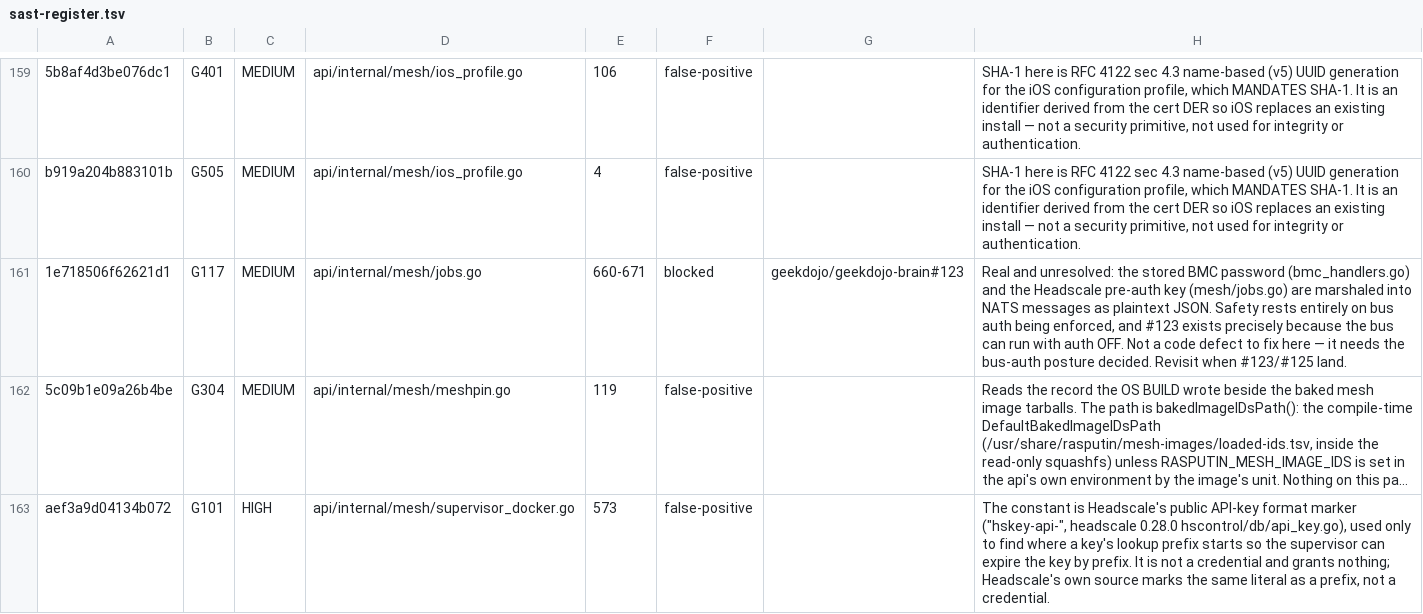
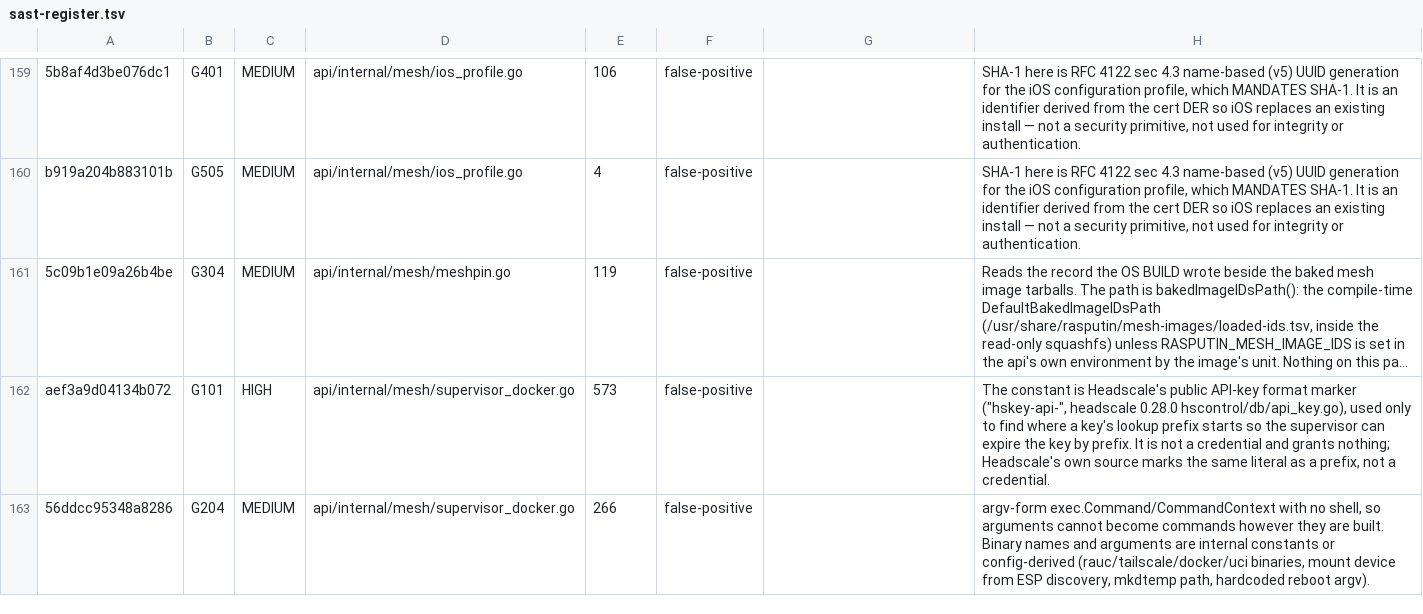
Before and after one commit to geekdojo/rasputin-control-plane, a TSV file: .github/sast-register.tsv, drawn as a sheet; only a part is shown, gaps mark what is left out; the shorter side is filled out with more unchanged rows; long unchanged cells end in …; the diff names each change by its address in the sheet, - before the commit and + after, or states it on an @@ line.

```diff
--- a/.github/sast-register.tsv
+++ b/.github/sast-register.tsv
-row 161: 1e718506f62621d1 | G117 | MEDIUM | api/internal/mesh/jobs.go | 660-671 | blocked | geekdojo/geekdojo-brain#123 | Real and unresolved: the stored BMC password (bmc_handlers.go) and the Headscale pre-auth key (mesh/jobs.go) are marshaled into NATS messages as plaintext JSON. Safety rests entirely on bus auth being enforced, and #123 exists precisely because the bus can run with auth OFF. Not a code defect to fix here — it needs the bus-auth posture decided. Revisit when #123/#125 land.
```
Also changed, not shown: .github/secret-reveal-allow.tsv, 44 other files.
